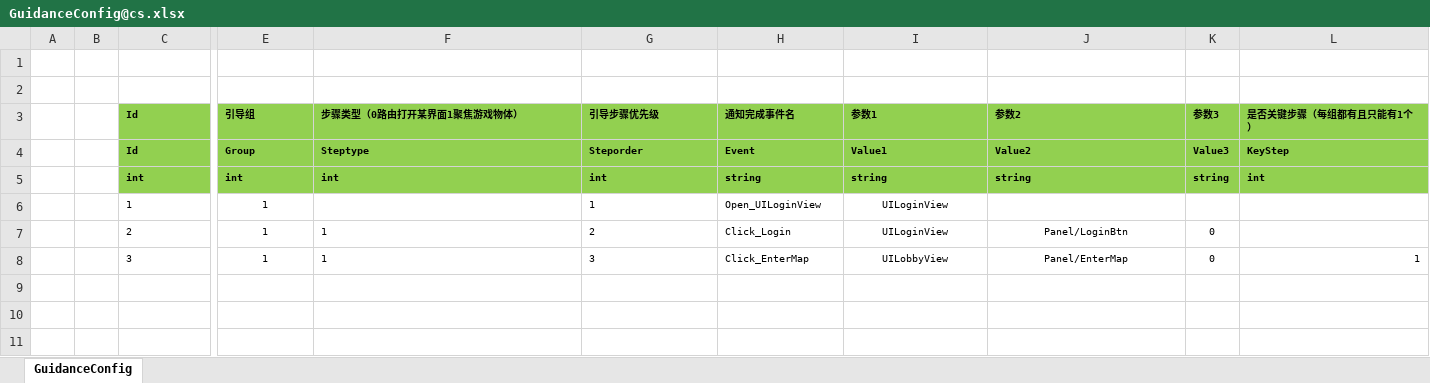
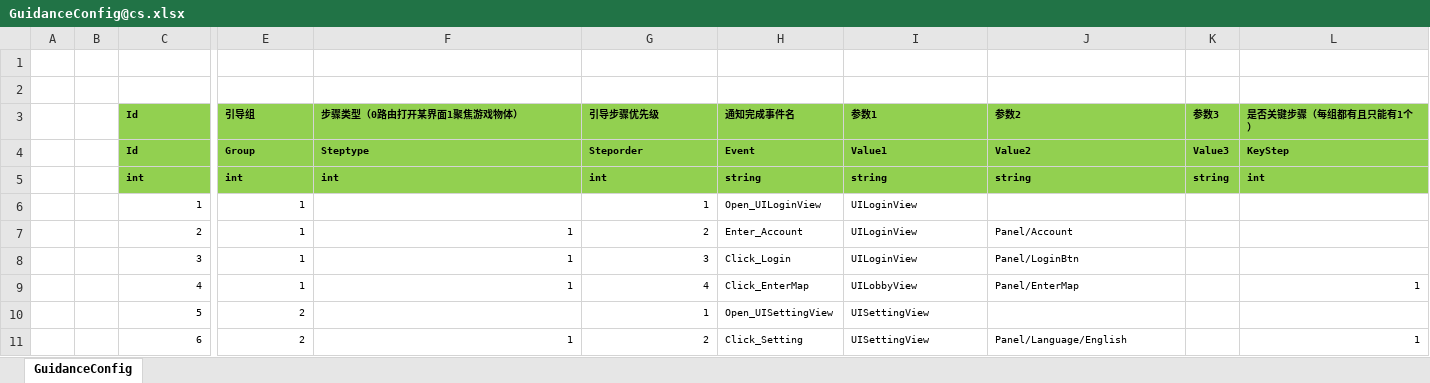
Before and after one commit to 526077247/ET, an Excel workbook: Excel/GuidanceConfig@cs.xlsx, sheet GuidanceConfig, drawn as a sheet; only a part is shown, gaps mark what is left out; values as stored, in another font and other column widths than the file's, no borders; addresses are those after the commit; rows hold the shown columns only; the diff names each change by its address in the sheet, - before the commit and + after, or states it on an @@ line.

```diff
--- a/Excel/GuidanceConfig@cs.xlsx (sheet GuidanceConfig)
+++ b/Excel/GuidanceConfig@cs.xlsx (sheet GuidanceConfig)
-C6:C7 alignment: left
+C6:C7 alignment: right
-E6:E7 alignment: center
+E6:E7 alignment: right
-G6 alignment: left
+G6 alignment: right
-I6 alignment: center
+I6 alignment: left
-F7:G7 alignment: left
+F7:G7 alignment: right
-H7 (通知完成事件名): Click_Login
+H7 (通知完成事件名): Enter_Account
-I7:J7 alignment: center
+I7:J7 alignment: left
-J7 (参数2): Panel/LoginBtn
+J7 (参数2): Panel/Account
-K7 (参数3): 0
+K7 (参数3): (empty)
+row 8:  |  | 3 | 1 | 1 | 3 | Click_Login | UILoginView | Panel/LoginBtn
-C9 (Id): 3
+C9 (Id): 4
-C9 alignment: left
+C9 alignment: right
-E9 alignment: center
+E9 alignment: right
-F9:G9 alignment: left
+F9:G9 alignment: right
-G9 (引导步骤优先级): 3
+G9 (引导步骤优先级): 4
-I9:J9 alignment: center
+I9:J9 alignment: left
-K9 (参数3): 0
+K9 (参数3): (empty)
+row 10:  |  | 5 | 2 |  | 1 | Open_UISettingView | UISettingView
+row 11:  |  | 6 | 2 | 1 | 2 | Click_Setting | UISettingView | Panel/Language/English |  | 1
```
Also changed, not shown: Excel/I18NConfig@c.xlsx, 42 other files.
